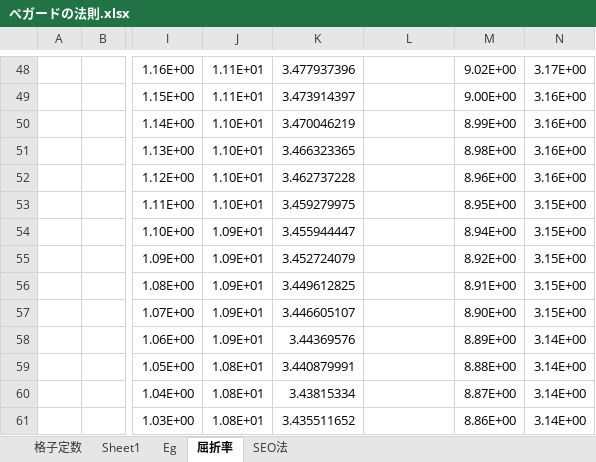
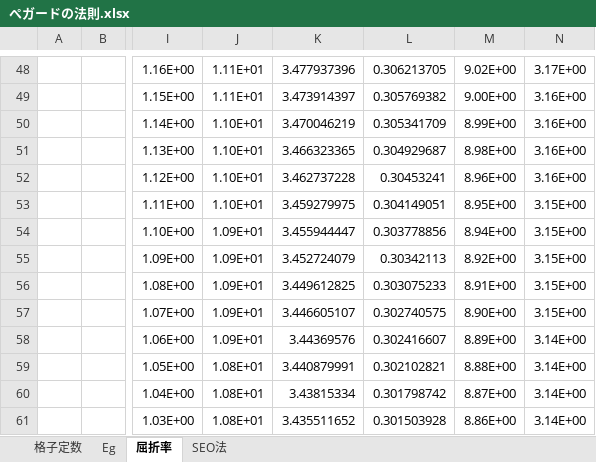
Before and after one commit to komatsubara/yakisaba, an Excel workbook: 修論/本文/その他/ぺガードの法則.xlsx, sheet 屈折率, drawn as a sheet; only a part is shown, gaps mark what is left out; values as stored, in another font and other column widths than the file's, no borders; charts and pictures not drawn; the diff covers the shown part only; the diff names each change by its address in the sheet, - before the commit and + after, or states it on an @@ line.

```diff
--- a/修論/本文/その他/ぺガードの法則.xlsx (sheet 屈折率)
+++ b/修論/本文/その他/ぺガードの法則.xlsx (sheet 屈折率)
-sheet tab: Sheet1
-L48: (empty)
+L48: 0.306213705
-L49: (empty)
+L49: 0.305769382
-L50: (empty)
+L50: 0.305341709
-L51: (empty)
+L51: 0.304929687
-L52: (empty)
+L52: 0.30453241
-L53: (empty)
+L53: 0.304149051
-L54: (empty)
+L54: 0.303778856
-L55: (empty)
+L55: 0.30342113
-L56: (empty)
+L56: 0.303075233
-L57: (empty)
+L57: 0.302740575
-L58: (empty)
+L58: 0.302416607
-L59: (empty)
+L59: 0.302102821
-L60: (empty)
+L60: 0.301798742
-L61: (empty)
+L61: 0.301503928
```
Also changed, not shown: 28 edited cells elsewhere in this sheet, sheet 格子定数, sheet Eg, 17 other files.
